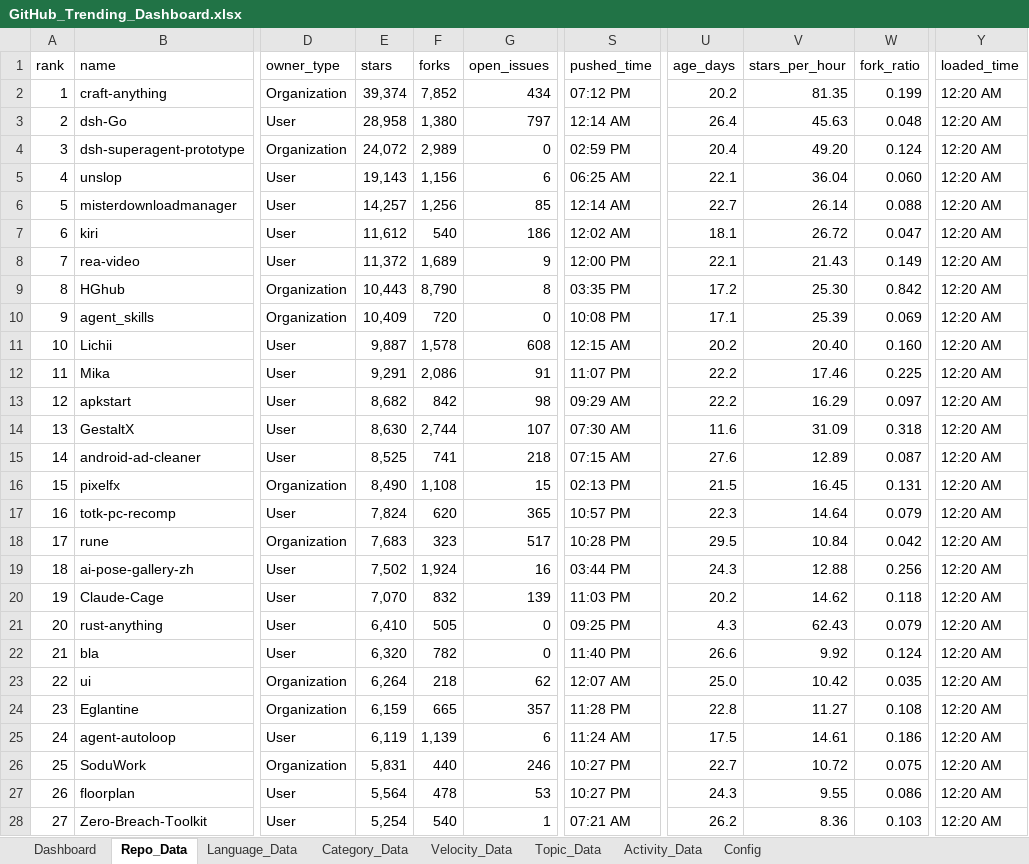
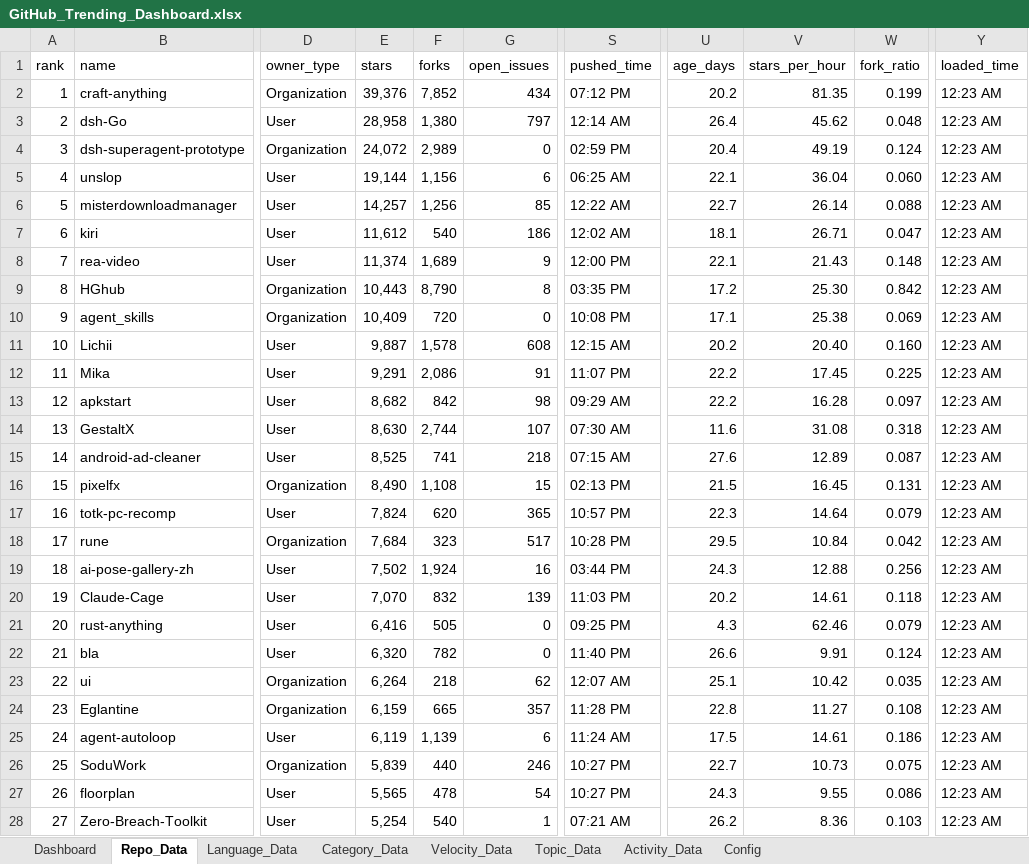
Before and after one commit to DishantBhere/GitHub-ETL-Engine, an Excel workbook: GitHub_Trending_Dashboard.xlsx, sheet Repo_Data, drawn as a sheet; only a part is shown, gaps mark what is left out; values as stored, in another font and other column widths than the file's, no borders; table styles not drawn; the diff covers the shown part only; the diff names each change by its address in the sheet, - before the commit and + after, or states it on an @@ line.

```diff
--- a/GitHub_Trending_Dashboard.xlsx (sheet Repo_Data)
+++ b/GitHub_Trending_Dashboard.xlsx (sheet Repo_Data)
-E2 (stars): 39,374
+E2 (stars): 39,376
-Y2:Y28 (loaded_time): 12:20 AM
+Y2:Y28 (loaded_time): 12:23 AM
-V3 (stars_per_hour): 45.63
+V3 (stars_per_hour): 45.62
-V4 (stars_per_hour): 49.20
+V4 (stars_per_hour): 49.19
-E5 (stars): 19,143
+E5 (stars): 19,144
-S6 (pushed_time): 12:14 AM
+S6 (pushed_time): 12:22 AM
-V7 (stars_per_hour): 26.72
+V7 (stars_per_hour): 26.71
-E8 (stars): 11,372
+E8 (stars): 11,374
-W8 (fork_ratio): 0.149
+W8 (fork_ratio): 0.148
-V10 (stars_per_hour): 25.39
+V10 (stars_per_hour): 25.38
-V12 (stars_per_hour): 17.46
+V12 (stars_per_hour): 17.45
-V13 (stars_per_hour): 16.29
+V13 (stars_per_hour): 16.28
-V14 (stars_per_hour): 31.09
+V14 (stars_per_hour): 31.08
-E18 (stars): 7,683
+E18 (stars): 7,684
-V20 (stars_per_hour): 14.62
+V20 (stars_per_hour): 14.61
-E21 (stars): 6,410
+E21 (stars): 6,416
-V21 (stars_per_hour): 62.43
+V21 (stars_per_hour): 62.46
-V22 (stars_per_hour): 9.92
+V22 (stars_per_hour): 9.91
-U23 (age_days): 25.0
+U23 (age_days): 25.1
-E26 (stars): 5,831
+E26 (stars): 5,839
-V26 (stars_per_hour): 10.72
+V26 (stars_per_hour): 10.73
-E27 (stars): 5,564
+E27 (stars): 5,565
-G27 (open_issues): 53
+G27 (open_issues): 54
```
Also changed, not shown: 95 edited cells elsewhere in this sheet, sheet Language_Data, sheet Velocity_Data, sheet Topic_Data, sheet Config, 5 other files.
